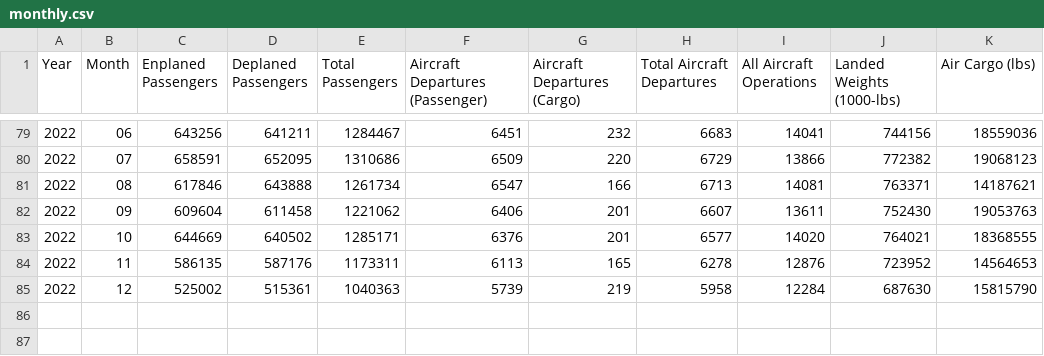
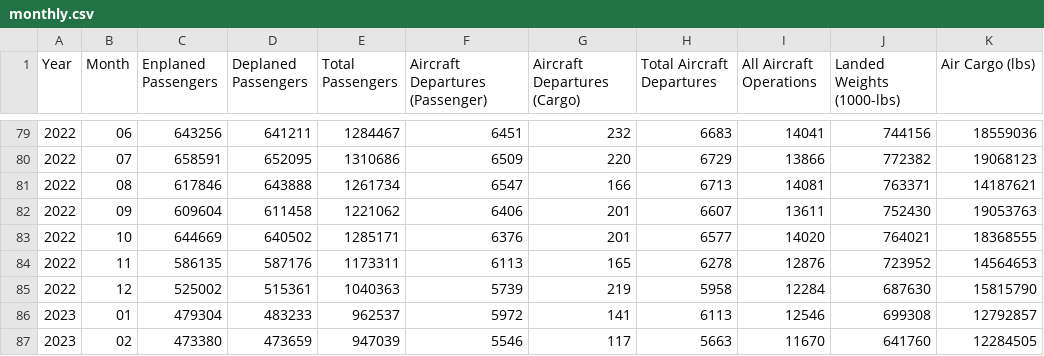
Before and after one commit to gavinr/stl-lambert-airport-data, a CSV file: data/monthly.csv, drawn as a sheet; only a part is shown, gaps mark what is left out.

Commit message:
2022, 2023 jan and feb data

```diff
--- a/data/monthly.csv
+++ b/data/monthly.csv
@@ -85 +85,3 @@ Year,Month,Enplaned Passengers,Deplaned Passengers,Total Passengers,Aircraft Dep
 2022,12,525002,515361,1040363,5739,219,5958,12284,687630,15815790
+2023,01,479304,483233,962537,5972,141,6113,12546,699308,12792857
+2023,02,473380,473659,947039,5546,117,5663,11670,641760,12284505
```
Also changed, not shown: data/flight-takeoffs-and-landings.csv, 3 other files.
